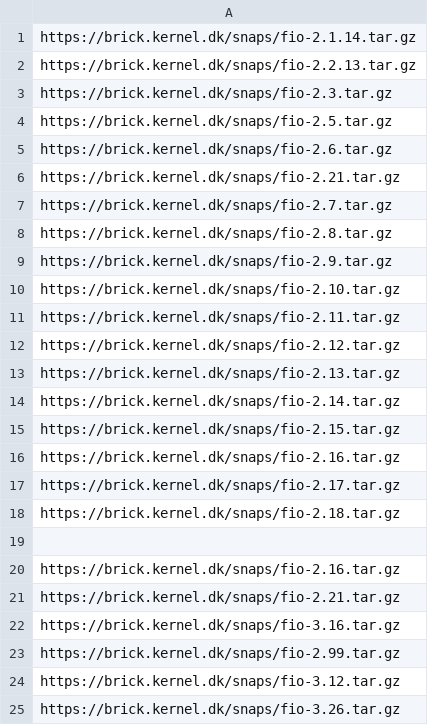
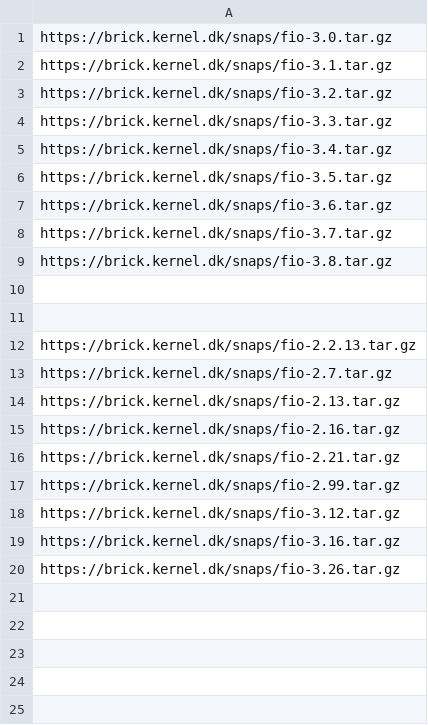
Before and after one commit to devizer/KernelManagementLab, a CSV file: fio.lab/fio-current.csv, drawn as a sheet.

```diff
--- a/fio.lab/fio-current.csv
+++ b/fio.lab/fio-current.csv
@@ -1,25 +1,20 @@
-https://brick.kernel.dk/snaps/fio-2.1.14.tar.gz
+https://brick.kernel.dk/snaps/fio-3.0.tar.gz
+https://brick.kernel.dk/snaps/fio-3.1.tar.gz
+https://brick.kernel.dk/snaps/fio-3.2.tar.gz
+https://brick.kernel.dk/snaps/fio-3.3.tar.gz
+https://brick.kernel.dk/snaps/fio-3.4.tar.gz
+https://brick.kernel.dk/snaps/fio-3.5.tar.gz
+https://brick.kernel.dk/snaps/fio-3.6.tar.gz
+https://brick.kernel.dk/snaps/fio-3.7.tar.gz
+https://brick.kernel.dk/snaps/fio-3.8.tar.gz
+
+
 https://brick.kernel.dk/snaps/fio-2.2.13.tar.gz
-https://brick.kernel.dk/snaps/fio-2.3.tar.gz
-https://brick.kernel.dk/snaps/fio-2.5.tar.gz
-https://brick.kernel.dk/snaps/fio-2.6.tar.gz
-https://brick.kernel.dk/snaps/fio-2.21.tar.gz
 https://brick.kernel.dk/snaps/fio-2.7.tar.gz
-https://brick.kernel.dk/snaps/fio-2.8.tar.gz
-https://brick.kernel.dk/snaps/fio-2.9.tar.gz
-https://brick.kernel.dk/snaps/fio-2.10.tar.gz
-https://brick.kernel.dk/snaps/fio-2.11.tar.gz
-https://brick.kernel.dk/snaps/fio-2.12.tar.gz
 https://brick.kernel.dk/snaps/fio-2.13.tar.gz
-https://brick.kernel.dk/snaps/fio-2.14.tar.gz
-https://brick.kernel.dk/snaps/fio-2.15.tar.gz
-https://brick.kernel.dk/snaps/fio-2.16.tar.gz
-https://brick.kernel.dk/snaps/fio-2.17.tar.gz
-https://brick.kernel.dk/snaps/fio-2.18.tar.gz
-
 https://brick.kernel.dk/snaps/fio-2.16.tar.gz
 https://brick.kernel.dk/snaps/fio-2.21.tar.gz
-https://brick.kernel.dk/snaps/fio-3.16.tar.gz
 https://brick.kernel.dk/snaps/fio-2.99.tar.gz
 https://brick.kernel.dk/snaps/fio-3.12.tar.gz
+https://brick.kernel.dk/snaps/fio-3.16.tar.gz
 https://brick.kernel.dk/snaps/fio-3.26.tar.gz
```
Also changed, not shown: 1 other file.
